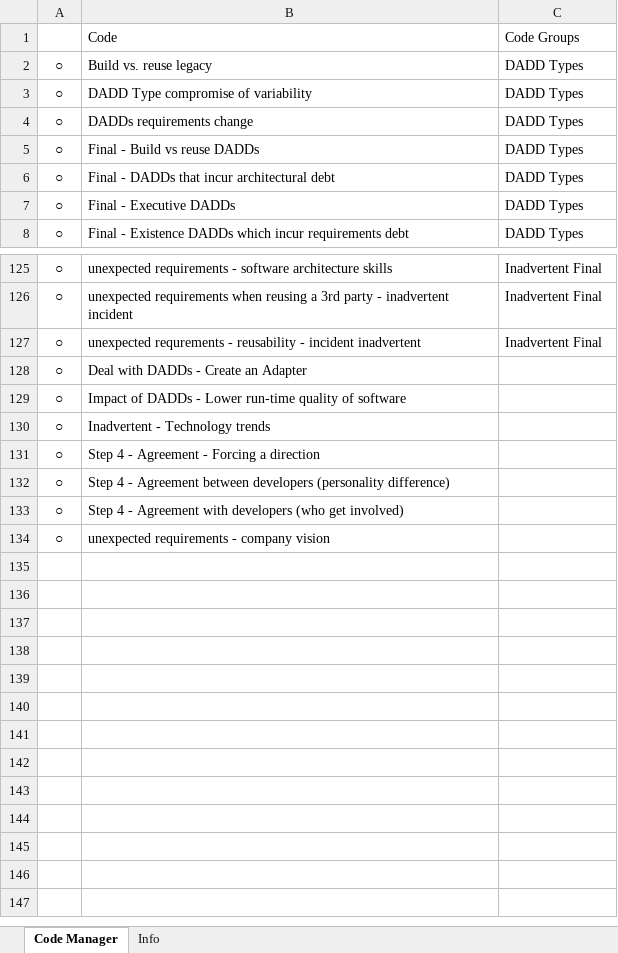
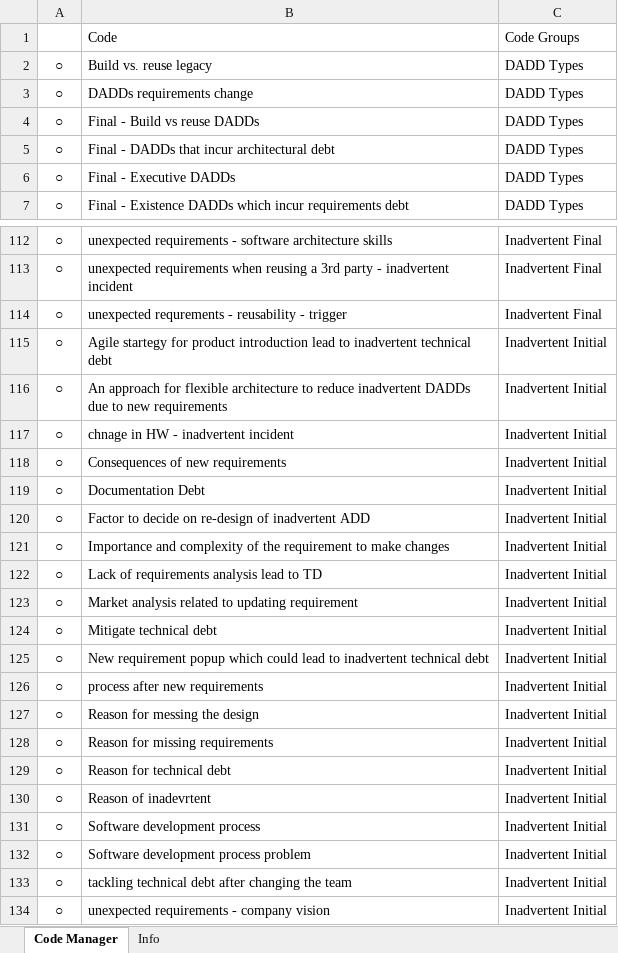
Before and after one commit to m-a-m-s/DADDs, an Excel workbook: Debt Incurring ADDs coding.xlsx, sheet Code Manager, drawn as a sheet; only a part is shown, gaps mark what is left out; values as stored, in another font and other column widths than the file's, no borders; removed rows and columns are numbered as before the commit, all else as after; the diff covers the shown part only; the diff names each change by its address in the sheet, - before the commit and + after, or states it on an @@ line.

```diff
--- a/Debt Incurring ADDs coding.xlsx (sheet Code Manager)
+++ b/Debt Incurring ADDs coding.xlsx (sheet Code Manager)
-row 3: ○ | DADD Type compromise of variability | DADD Types
-B114: …reusability - incident inadvertent
+B114: …reusability - trigger
-row 128: ○ | Deal with DADDs - Create an Adapter
-row 129: ○ | Impact of DADDs - Lower run-time quality of software
-row 130: ○ | Inadvertent - Technology trends
-row 131: ○ | Step 4 - Agreement - Forcing a direction
-row 132: ○ | Step 4 - Agreement between developers (personality difference)
-row 133: ○ | Step 4 - Agreement with developers (who get involved)
+row 115: ○ | Agile startegy for product introduction lead to inadvertent technical debt | Inadvertent Initial
+row 116: ○ | An approach for flexible architecture to reduce inadvertent DADDs due to new requirements | Inadvertent Initial
+row 117: ○ | chnage in HW - inadvertent incident | Inadvertent Initial
+row 118: ○ | Consequences of new requirements | Inadvertent Initial
+row 119: ○ | Documentation Debt | Inadvertent Initial
+row 120: ○ | Factor to decide on re-design of inadvertent ADD | Inadvertent Initial
+row 121: ○ | Importance and complexity of the requirement to make changes | Inadvertent Initial
+row 122: ○ | Lack of requirements analysis lead to TD | Inadvertent Initial
+row 123: ○ | Market analysis related to updating requirement | Inadvertent Initial
+row 124: ○ | Mitigate technical debt | Inadvertent Initial
+row 125: ○ | New requirement popup which could lead to inadvertent technical debt | Inadvertent Initial
+row 126: ○ | process after new requirements | Inadvertent Initial
+row 127: ○ | Reason for messing the design | Inadvertent Initial
+row 128: ○ | Reason for missing requirements | Inadvertent Initial
+row 129: ○ | Reason for technical debt | Inadvertent Initial
+row 130: ○ | Reason of inadevrtent | Inadvertent Initial
+row 131: ○ | Software development process | Inadvertent Initial
+row 132: ○ | Software development process problem | Inadvertent Initial
+row 133: ○ | tackling technical debt after changing the team | Inadvertent Initial
-C134: (empty)
+C134: Inadvertent Initial
```
Also changed, not shown: 14 added rows, 26 removed rows and 35 edited cells elsewhere in this sheet, sheet Info.
